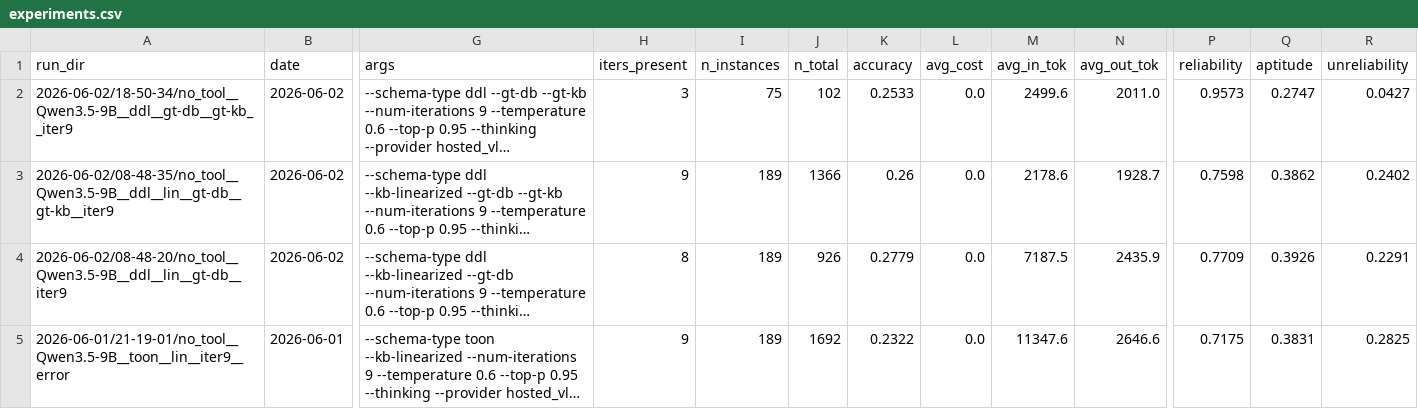
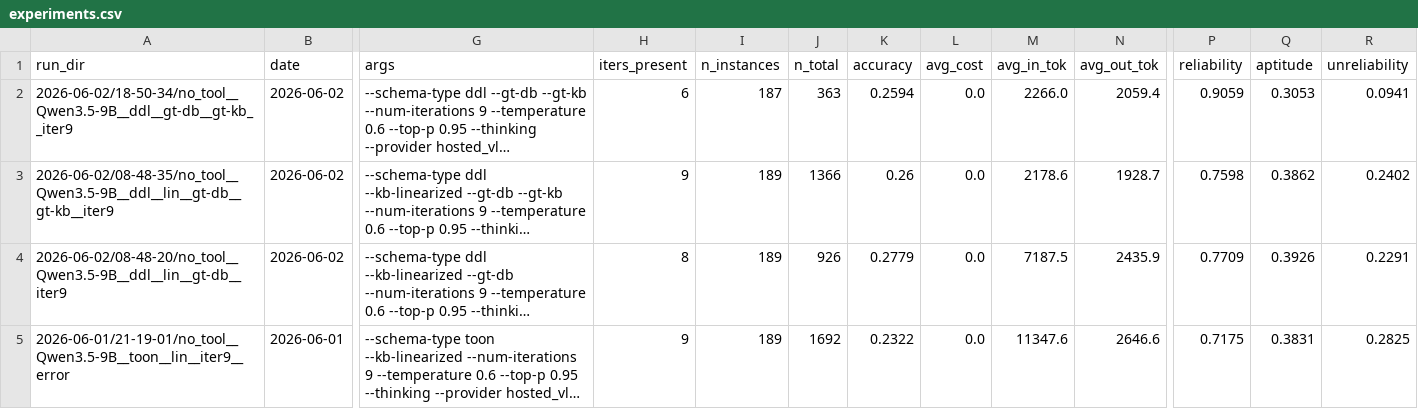
Before and after one commit to spapicchio/conversation2SQL, a CSV file: experiments.csv, drawn as a sheet; only a part is shown, gaps mark what is left out; long unchanged cells end in …; the diff names each change by its address in the sheet, - before the commit and + after, or states it on an @@ line.

```diff
--- a/experiments.csv
+++ b/experiments.csv
-H2 (iters_present): 3
+H2 (iters_present): 6
-I2 (n_instances): 75
+I2 (n_instances): 187
-J2 (n_total): 102
+J2 (n_total): 363
-K2 (accuracy): 0.2533
+K2 (accuracy): 0.2594
-M2 (avg_in_tok): 2499.6
+M2 (avg_in_tok): 2266.0
-N2 (avg_out_tok): 2011.0
+N2 (avg_out_tok): 2059.4
-P2 (reliability): 0.9573
+P2 (reliability): 0.9059
-Q2 (aptitude): 0.2747
+Q2 (aptitude): 0.3053
-R2 (unreliability): 0.0427
+R2 (unreliability): 0.0941
```
Also changed, not shown: 3 other files.
